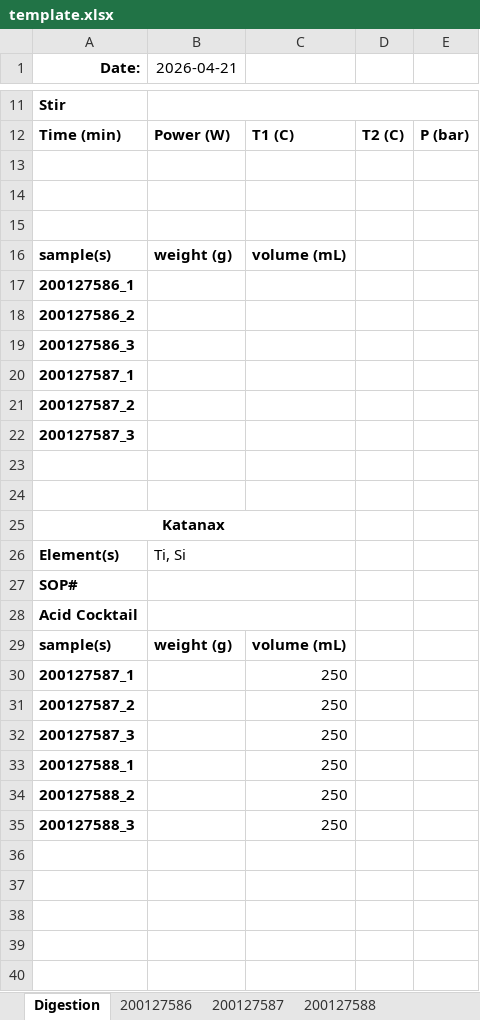
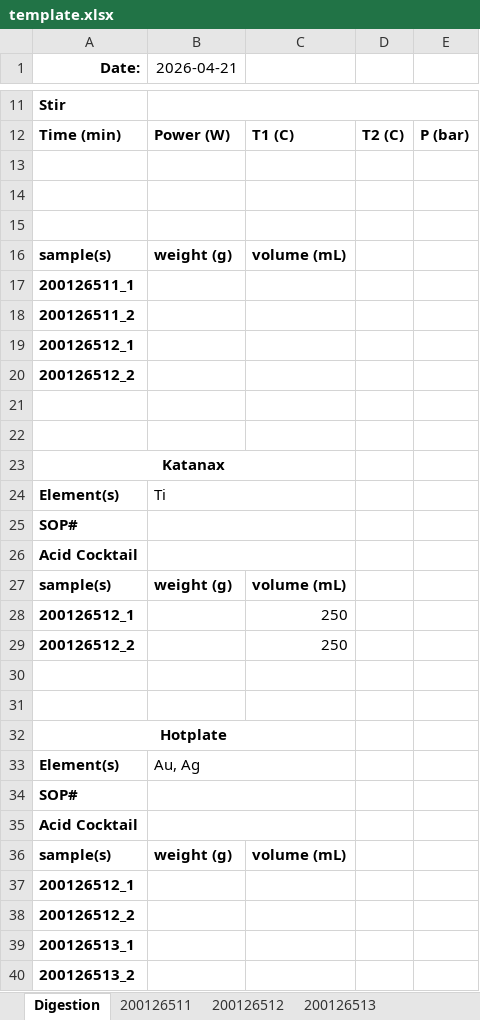
Before and after one commit to cvrl10/request_template, an Excel workbook: template.xlsx, sheet Digestion, drawn as a sheet; only a part is shown, gaps mark what is left out; values as stored, in another font and other column widths than the file's, no borders; removed rows and columns are numbered as before the commit, all else as after; the diff covers the shown part only; the diff names each change by its address in the sheet, - before the commit and + after, or states it on an @@ line.

```diff
--- a/template.xlsx (sheet Digestion)
+++ b/template.xlsx (sheet Digestion)
-sheet tab: 200127586
+sheet tab: 200126511
-sheet tab: 200127587
+sheet tab: 200126512
-sheet tab: 200127588
+sheet tab: 200126513
-A17 (Date:): 200127586_1
+A17 (Date:): 200126511_1
-A18 (Date:): 200127586_2
+A18 (Date:): 200126511_2
-A19 (Date:): 200127586_3
+A19 (Date:): 200126512_1
-A20 (Date:): 200127587_1
+A20 (Date:): 200126512_2
-row 21: 200127587_2
-row 22: 200127587_3
-B24 (2026-04-21): Ti, Si
+B24 (2026-04-21): Ti
-A28 (Date:): 200127587_1
+A28 (Date:): 200126512_1
-A29 (Date:): 200127587_2
+A29 (Date:): 200126512_2
-row 30: 200127587_3 |  | 250
+row 30: (empty)
-row 31: 200127588_1 |  | 250
+row 31: (empty)
-row 34: 200127588_2 |  | 250
-row 35: 200127588_3 |  | 250
+row 32: Hotplate
+row 33: Element(s) | Au, Ag
+row 34: SOP#
+row 35: Acid Cocktail
+row 36: sample(s) | weight (g) | volume (mL)
+row 37: 200126512_1
+row 38: 200126512_2
+row 39: 200126513_1
+row 40: 200126513_2
```
Also changed, not shown: 1 edited cell elsewhere in this sheet, sheet 200126512, sheet 200126513, sheet 200126511, formulas that keep their value, 1 other file.
